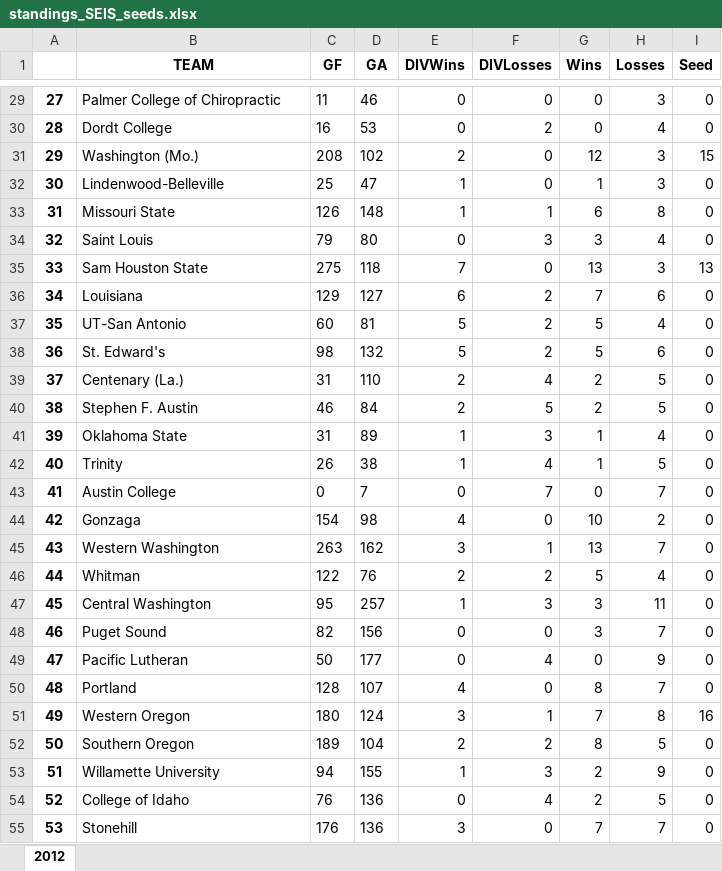
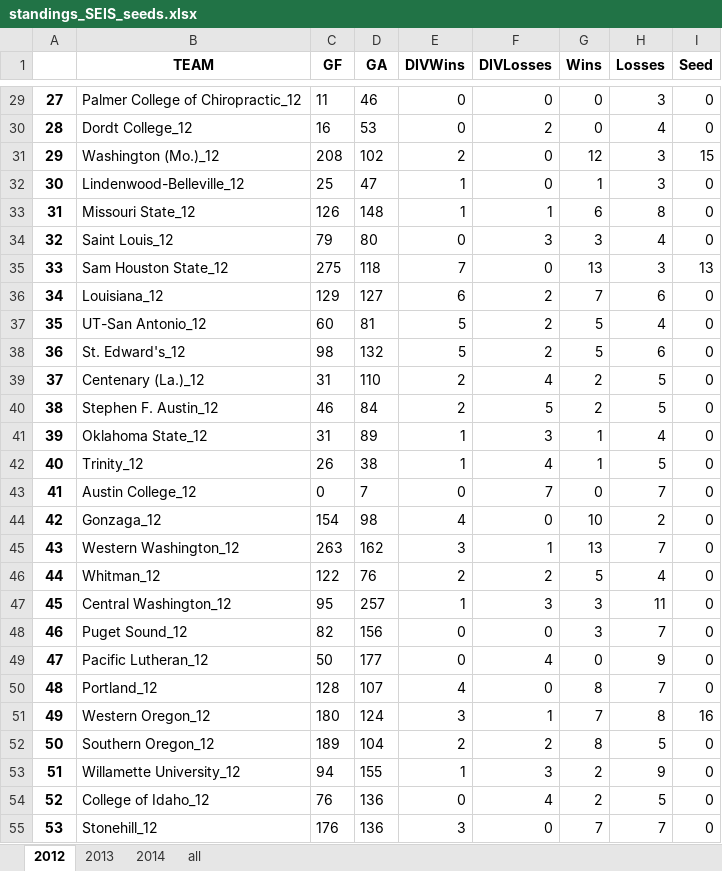
Before and after one commit to eeliason17/seisFinalProject, an Excel workbook: standings_SEIS_seeds.xlsx, sheet 2012, drawn as a sheet; only a part is shown, gaps mark what is left out; values as stored, in another font and other column widths than the file's, no borders; the diff covers the shown part only; the diff names each change by its address in the sheet, - before the commit and + after, or states it on an @@ line.

```diff
--- a/standings_SEIS_seeds.xlsx (sheet 2012)
+++ b/standings_SEIS_seeds.xlsx (sheet 2012)
+sheet tab: 2013
+sheet tab: 2014
+sheet tab: all
-B29 (TEAM): Palmer College of Chiropractic
+B29 (TEAM): Palmer College of Chiropractic_12
-B30 (TEAM): Dordt College
+B30 (TEAM): Dordt College_12
-B31 (TEAM): Washington (Mo.)
+B31 (TEAM): Washington (Mo.)_12
-B32 (TEAM): Lindenwood-Belleville
+B32 (TEAM): Lindenwood-Belleville_12
-B33 (TEAM): Missouri State
+B33 (TEAM): Missouri State_12
-B34 (TEAM): Saint Louis
+B34 (TEAM): Saint Louis_12
-B35 (TEAM): Sam Houston State
+B35 (TEAM): Sam Houston State_12
-B36 (TEAM): Louisiana
+B36 (TEAM): Louisiana_12
-B37 (TEAM): UT-San Antonio
+B37 (TEAM): UT-San Antonio_12
-B38 (TEAM): St. Edward's
+B38 (TEAM): St. Edward's_12
-B39 (TEAM): Centenary (La.)
+B39 (TEAM): Centenary (La.)_12
-B40 (TEAM): Stephen F. Austin
+B40 (TEAM): Stephen F. Austin_12
-B41 (TEAM): Oklahoma State
+B41 (TEAM): Oklahoma State_12
-B42 (TEAM): Trinity
+B42 (TEAM): Trinity_12
-B43 (TEAM): Austin College
+B43 (TEAM): Austin College_12
-B44 (TEAM): Gonzaga
+B44 (TEAM): Gonzaga_12
-B45 (TEAM): Western Washington
+B45 (TEAM): Western Washington_12
-B46 (TEAM): Whitman
+B46 (TEAM): Whitman_12
-B47 (TEAM): Central Washington
+B47 (TEAM): Central Washington_12
-B48 (TEAM): Puget Sound
+B48 (TEAM): Puget Sound_12
-B49 (TEAM): Pacific Lutheran
+B49 (TEAM): Pacific Lutheran_12
-B50 (TEAM): Portland
+B50 (TEAM): Portland_12
-B51 (TEAM): Western Oregon
+B51 (TEAM): Western Oregon_12
-B52 (TEAM): Southern Oregon
+B52 (TEAM): Southern Oregon_12
-B53 (TEAM): Willamette University
+B53 (TEAM): Willamette University_12
-B54 (TEAM): College of Idaho
+B54 (TEAM): College of Idaho_12
-B55 (TEAM): Stonehill
+B55 (TEAM): Stonehill_12
```
Also changed, not shown: 90 edited cells elsewhere in this sheet, 4 other files.
